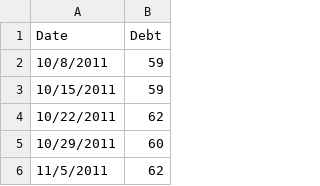
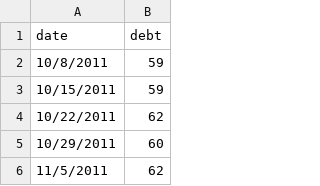
Before and after one commit to uerio/test2, a CSV file: GoogleTrend_Debt.csv, drawn as a sheet; only a part is shown.

Commit message:
Update GoogleTrend_Debt.csv

```diff
--- a/GoogleTrend_Debt.csv
+++ b/GoogleTrend_Debt.csv
@@ -1,2 +1,2 @@
-Date,Debt
+date,debt
 10/8/2011,59
```
